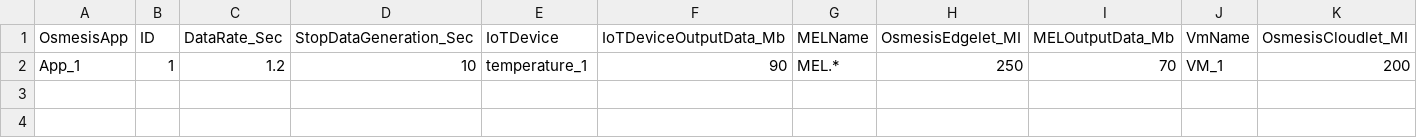
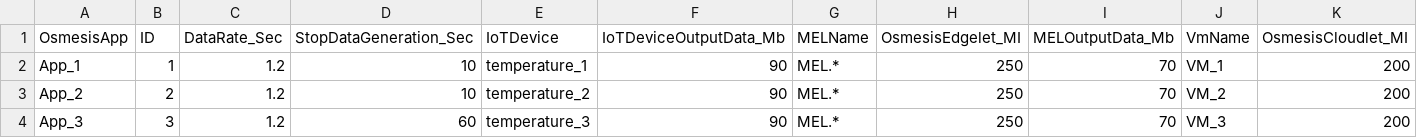
Before and after one commit to slawomirgicala/IoTSim-Osmosis-RES, a CSV file: inputFiles/res/RES_example_solar_power_only_workload.csv, drawn as a sheet.

Commit message:
Added location of temperature sensors to test data flow

```diff
--- a/inputFiles/res/RES_example_solar_power_only_workload.csv
+++ b/inputFiles/res/RES_example_solar_power_only_workload.csv
@@ -2 +2,3 @@ OsmesisApp,ID,DataRate_Sec,StopDataGeneration_Sec,IoTDevice,IoTDeviceOutputData_
 App_1,1,1.2,10,temperature_1,90,MEL.*,250,70,VM_1,200
+App_2,2,1.2,10,temperature_2,90,MEL.*,250,70,VM_2,200
+App_3,3,1.2,60,temperature_3,90,MEL.*,250,70,VM_3,200
```
Also changed, not shown: 7 other files.
